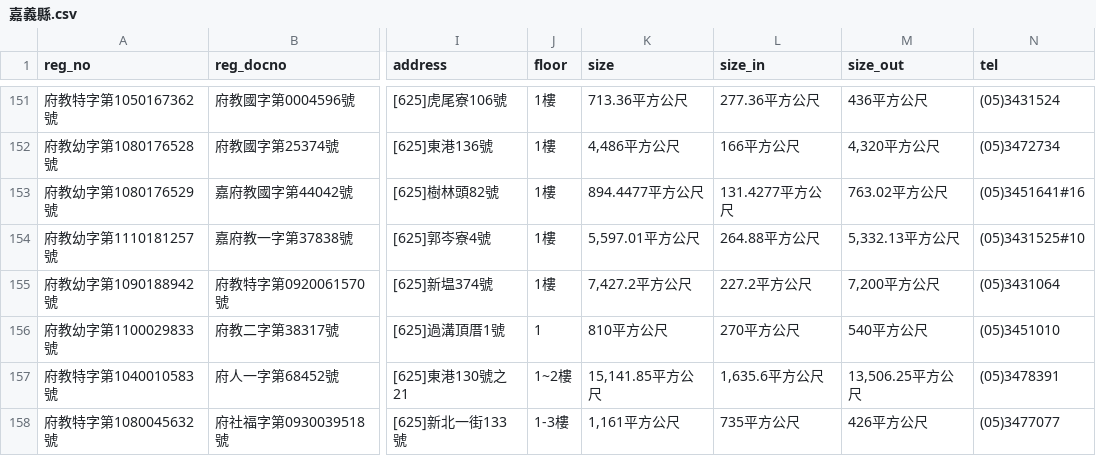
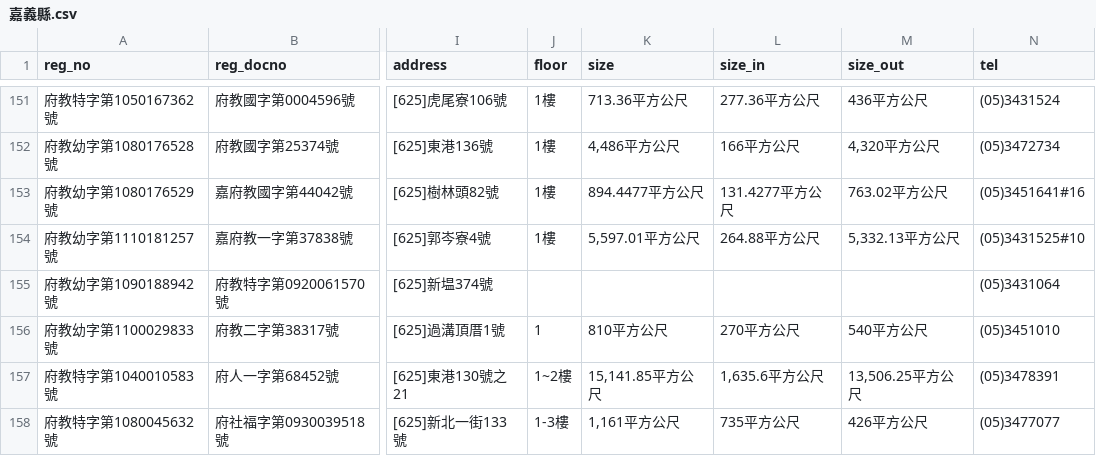
Before and after one commit to kiang/ap.ece.moe.edu.tw, a CSV file: docs/data/嘉義縣.csv, drawn as a sheet; only a part is shown, gaps mark what is left out; the diff names each change by its address in the sheet, - before the commit and + after, or states it on an @@ line.

```diff
--- a/docs/data/嘉義縣.csv
+++ b/docs/data/嘉義縣.csv
-J155 (floor): 1樓
+J155 (floor): (empty)
-K155 (size): 7,427.2平方公尺
+K155 (size): (empty)
-L155 (size_in): 227.2平方公尺
+L155 (size_in): (empty)
-M155 (size_out): 7,200平方公尺
+M155 (size_out): (empty)
```
Also changed, not shown: docs/data/桃園市.csv, docs/data/臺中市.csv.
